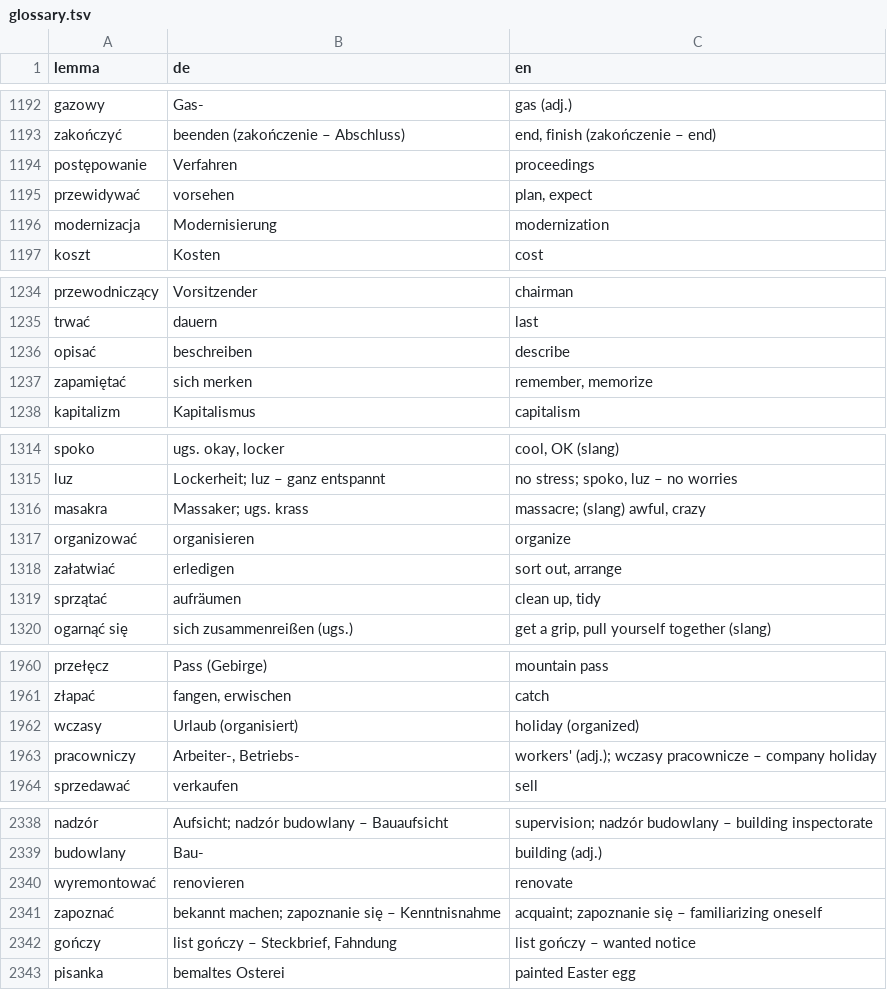
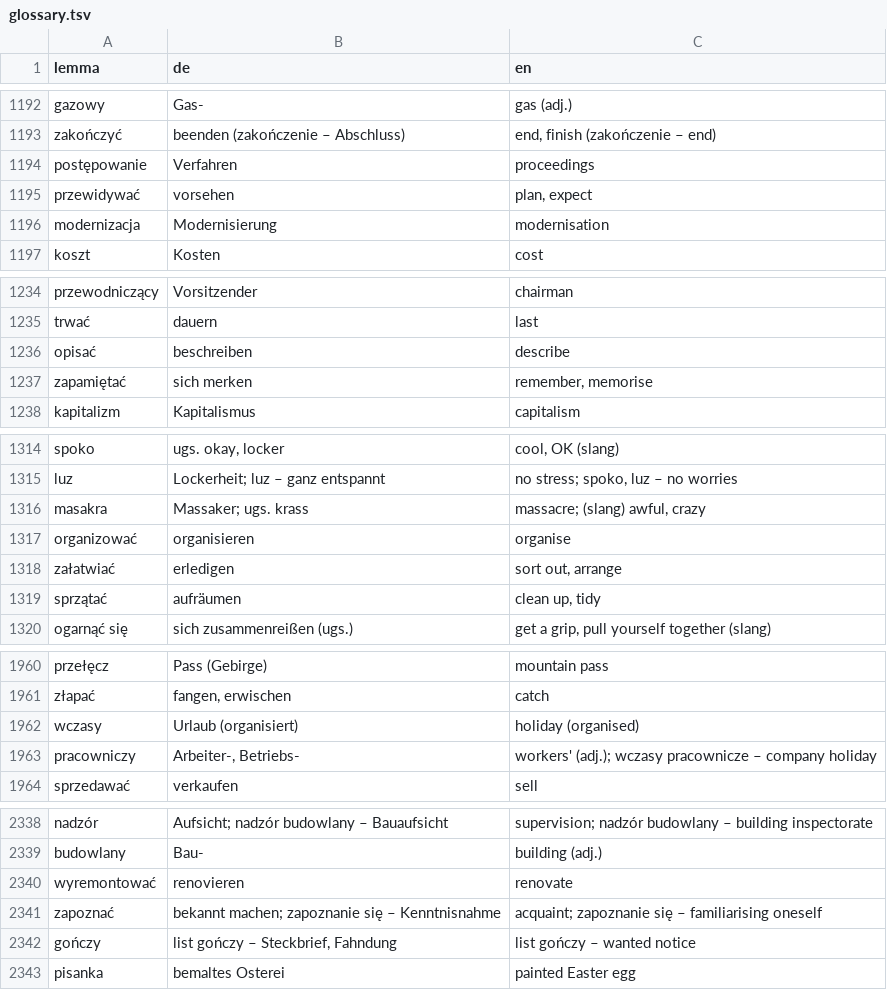
Before and after one commit to aronsommer/klucz, a TSV file: data/glossary.tsv, drawn as a sheet; only a part is shown, gaps mark what is left out; the diff covers the shown part only.

```diff
--- a/data/glossary.tsv
+++ b/data/glossary.tsv
@@ -1195,3 +1195,3 @@ postępowanie	Verfahren	proceedings
 przewidywać	vorsehen	plan, expect
-modernizacja	Modernisierung	modernization
+modernizacja	Modernisierung	modernisation
 koszt	Kosten	cost
@@ -1236,3 +1236,3 @@ trwać	dauern	last
 opisać	beschreiben	describe
-zapamiętać	sich merken	remember, memorize
+zapamiętać	sich merken	remember, memorise
 kapitalizm	Kapitalismus	capitalism
@@ -1316,3 +1316,3 @@ luz	Lockerheit; luz – ganz entspannt	no stress; spoko, luz – no worries
 masakra	Massaker; ugs. krass	massacre; (slang) awful, crazy
-organizować	organisieren	organize
+organizować	organisieren	organise
 załatwiać	erledigen	sort out, arrange
@@ -1961,3 +1961,3 @@ przełęcz	Pass (Gebirge)	mountain pass
 złapać	fangen, erwischen	catch
-wczasy	Urlaub (organisiert)	holiday (organized)
+wczasy	Urlaub (organisiert)	holiday (organised)
 pracowniczy	Arbeiter-, Betriebs-	workers' (adj.); wczasy pracownicze – company holiday
@@ -2340,3 +2340,3 @@ budowlany	Bau-	building (adj.)
 wyremontować	renovieren	renovate
-zapoznać	bekannt machen; zapoznanie się – Kenntnisnahme	acquaint; zapoznanie się – familiarizing oneself
+zapoznać	bekannt machen; zapoznanie się – Kenntnisnahme	acquaint; zapoznanie się – familiarising oneself
 gończy	list gończy – Steckbrief, Fahndung	list gończy – wanted notice
```
Also changed, not shown: 13 edited cells elsewhere in this file, 1 other file.
